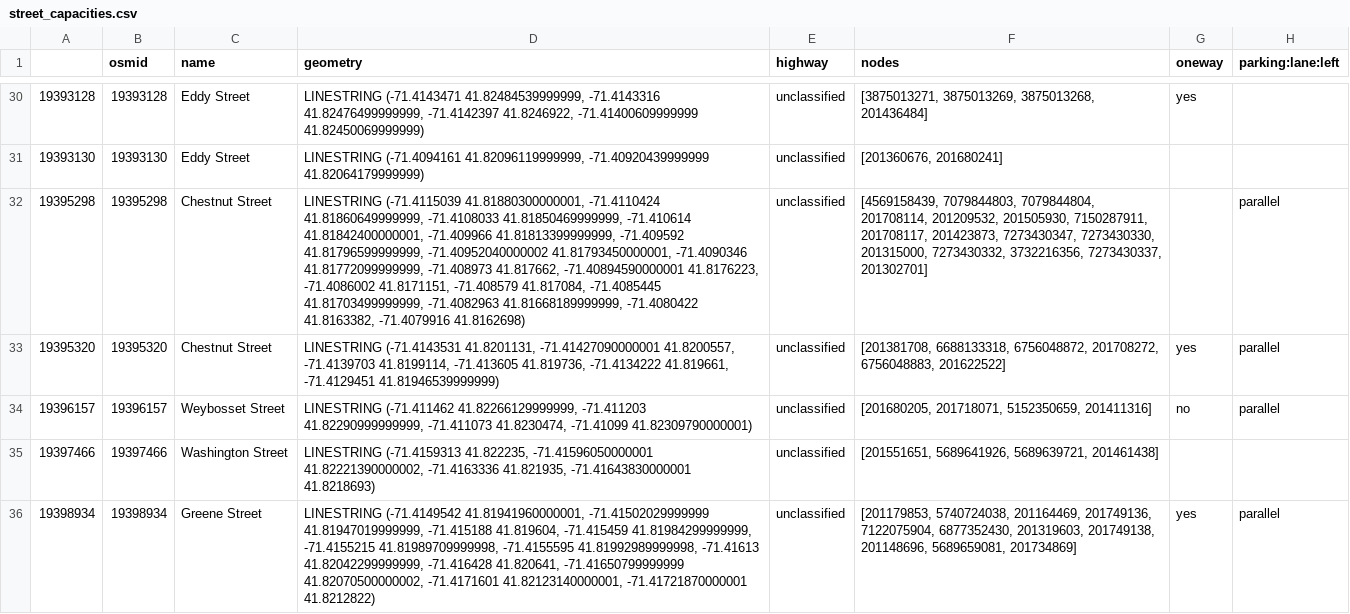
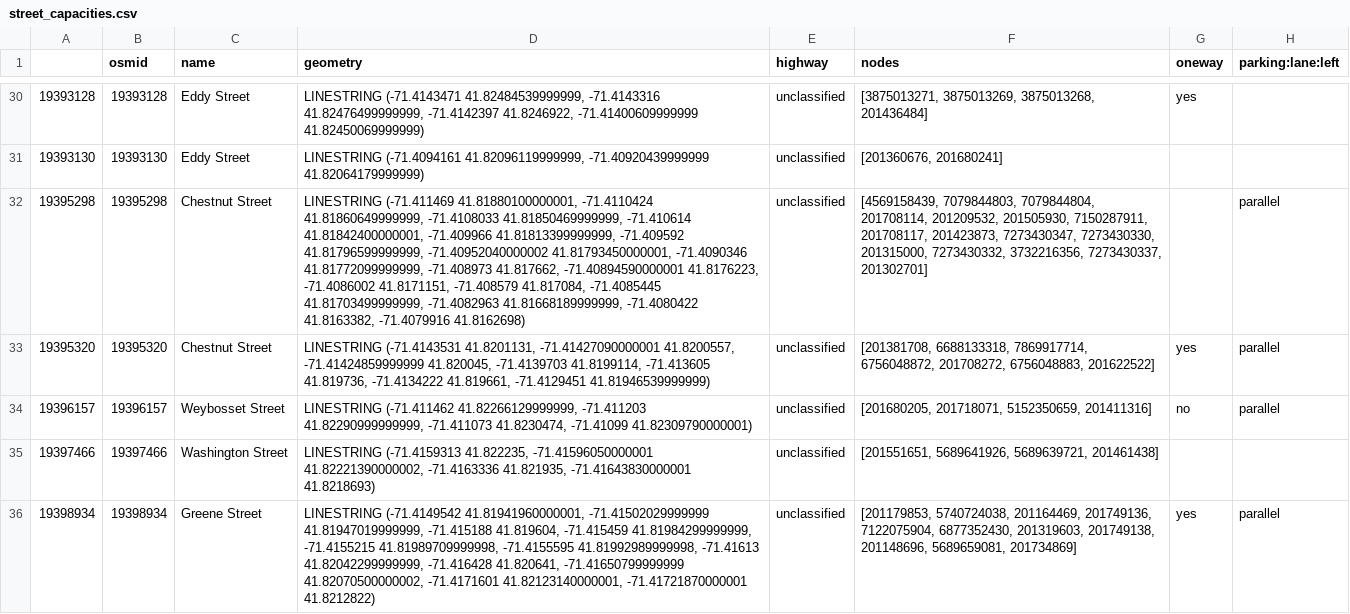
Before and after one commit to chris-sarli/parking-analysis, a CSV file: docs/files/street_capacities.csv, drawn as a sheet; only a part is shown, gaps mark what is left out; the diff covers the shown part only; the diff names each change by its address in the sheet, - before the commit and + after, or states it on an @@ line.

```diff
--- a/docs/files/street_capacities.csv
+++ b/docs/files/street_capacities.csv
-D32 (geometry): LINESTRING (-71.4115039 41.81880300000001, -71.4110424 41.81860649999999,…
+D32 (geometry): LINESTRING (-71.411469 41.81880100000001, -71.4110424 41.81860649999999,…
-D33 (geometry): …-71.41427090000001 41.8200557, -71.4139703 41.8199114,…
+D33 (geometry): …-71.41427090000001 41.8200557, -71.41424859999999 41.820045, -71.4139703 41.8199114,…
-F33 (nodes): [201381708, 6688133318, 6756048872, 201708272,…
+F33 (nodes): [201381708, 6688133318, 7869917714, 6756048872, 201708272,…
```
Also changed, not shown: 1 added row and 47 edited cells elsewhere in this file, docs/files/fp_structured.csv, docs/files/fp_surface.csv, 6 other files.
